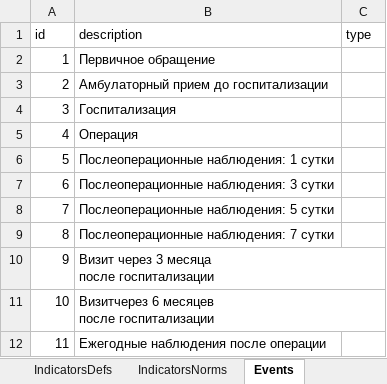
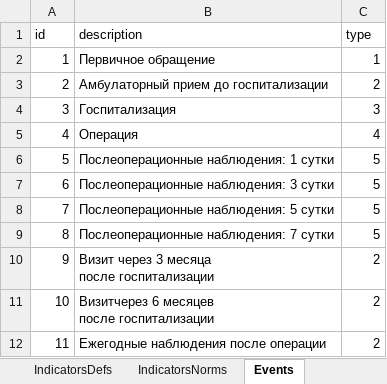
Before and after one commit to Kosoukhovsa/IKP, an Excel workbook: Tools/Dictionaries.xlsx, sheet Events, drawn as a sheet; values as stored, in another font and other column widths than the file's, no borders; the diff names each change by its address in the sheet, - before the commit and + after, or states it on an @@ line.

```diff
--- a/Tools/Dictionaries.xlsx (sheet Events)
+++ b/Tools/Dictionaries.xlsx (sheet Events)
-C2 (type): (empty)
+C2 (type): 1
-C3 (type): (empty)
+C3 (type): 2
-C4 (type): (empty)
+C4 (type): 3
-C5 (type): (empty)
+C5 (type): 4
-C6:C9 (type): (empty)
+C6:C9 (type): 5
-C10:C12 (type): (empty)
+C10:C12 (type): 2
```
Also changed, not shown: sheet IndicatorsDefs, sheet Indicators, hidden cells, Flask_project_guide.xlsx, 26 other files.
